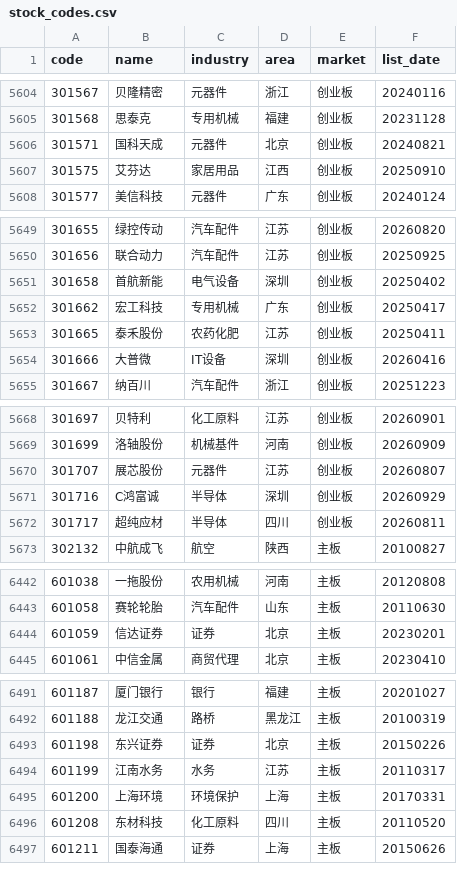
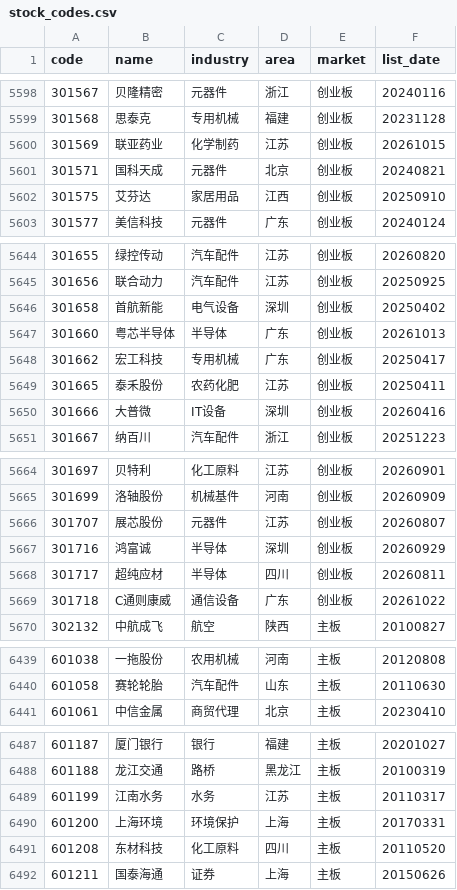
Before and after one commit to BIGKUANG/Vibe-Research, a CSV file: frontend/src/data/stock_codes.csv, drawn as a sheet; only a part is shown, gaps mark what is left out; the diff covers the shown part only.

```diff
--- a/frontend/src/data/stock_codes.csv
+++ b/frontend/src/data/stock_codes.csv
@@ -5605,2 +5599,3 @@ code,name,industry,area,market,list_date
 301568,思泰克,专用机械,福建,创业板,20231128
+301569,联亚药业,化学制药,江苏,创业板,20261015
 301571,国科天成,元器件,北京,创业板,20240821
@@ -5651,2 +5646,3 @@ code,name,industry,area,market,list_date
 301658,首航新能,电气设备,深圳,创业板,20250402
+301660,粤芯半导体,半导体,广东,创业板,20261013
 301662,宏工科技,专用机械,广东,创业板,20250417
@@ -5670,4 +5666,5 @@ code,name,industry,area,market,list_date
 301707,展芯股份,元器件,江苏,创业板,20260807
-301716,C鸿富诚,半导体,深圳,创业板,20260929
+301716,鸿富诚,半导体,深圳,创业板,20260929
 301717,超纯应材,半导体,四川,创业板,20260811
+301718,C通则康威,通信设备,广东,创业板,20261022
 302132,中航成飞,航空,陕西,主板,20100827
@@ -6443,3 +6440,2 @@ code,name,industry,area,market,list_date
 601058,赛轮轮胎,汽车配件,山东,主板,20110630
-601059,信达证券,证券,北京,主板,20230201
 601061,中信金属,商贸代理,北京,主板,20230410
@@ -6492,3 +6488,2 @@ code,name,industry,area,market,list_date
 601188,龙江交通,路桥,黑龙江,主板,20100319
-601198,东兴证券,证券,北京,主板,20150226
 601199,江南水务,水务,江苏,主板,20110317
```
Also changed, not shown: 7 added rows, 8 removed rows and 28 edited cells elsewhere in this file, 38 other files.
